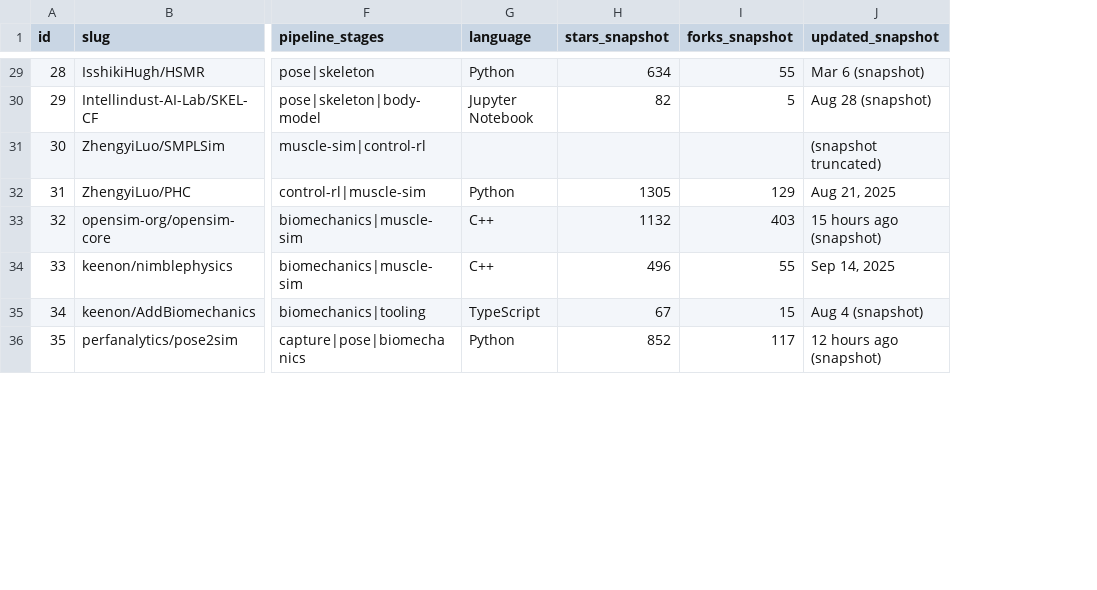
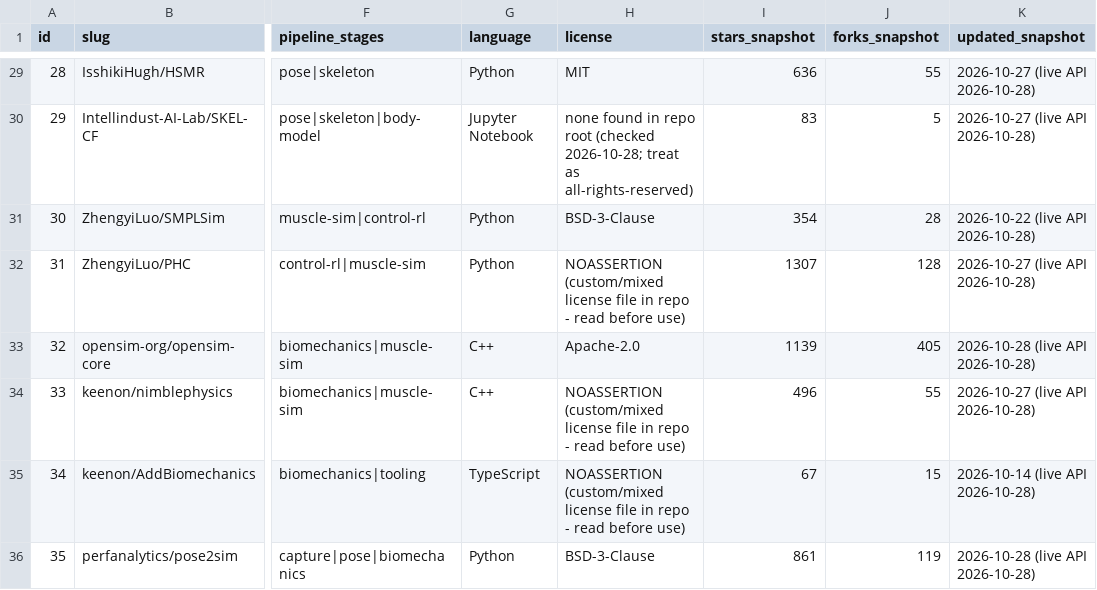
Before and after one commit to HarmannBitte/rehab-agent, a CSV file: catalog/repos.csv, drawn as a sheet; only a part is shown, gaps mark what is left out; addresses are those after the commit; the diff covers the shown part only; the diff names each change by its address in the sheet, - before the commit and + after, or states it on an @@ line.

Commit message:
Document all repos properly: licenses, refreshed metadata, enforced documentation standard

```diff
--- a/catalog/repos.csv
+++ b/catalog/repos.csv
+column H (license), rows 29-36: MIT | none found in repo root (checked 2026-10-28; treat as all-rights-reserved) | BSD-3-Clause | NOASSERTION (custom/mixed license file in repo - read before use) | Apache-2.0 | NOASSERTION (custom/mixed license file in repo - read before use) | NOASSERTION (custom/mixed license file in repo - read before use) | BSD-3-Clause
-I29 (stars_snapshot): 634
+I29 (stars_snapshot): 636
-K29 (updated_snapshot): Mar 6 (snapshot)
+K29 (updated_snapshot): 2026-10-27 (live API 2026-10-28)
-I30 (stars_snapshot): 82
+I30 (stars_snapshot): 83
-K30 (updated_snapshot): Aug 28 (snapshot)
+K30 (updated_snapshot): 2026-10-27 (live API 2026-10-28)
-G31 (language): (empty)
+G31 (language): Python
-I31 (stars_snapshot): (empty)
+I31 (stars_snapshot): 354
-J31 (forks_snapshot): (empty)
+J31 (forks_snapshot): 28
-K31 (updated_snapshot): (snapshot truncated)
+K31 (updated_snapshot): 2026-10-22 (live API 2026-10-28)
-I32 (stars_snapshot): 1305
+I32 (stars_snapshot): 1307
-J32 (forks_snapshot): 129
+J32 (forks_snapshot): 128
-K32 (updated_snapshot): Aug 21, 2025
+K32 (updated_snapshot): 2026-10-27 (live API 2026-10-28)
-I33 (stars_snapshot): 1132
+I33 (stars_snapshot): 1139
-J33 (forks_snapshot): 403
+J33 (forks_snapshot): 405
-K33 (updated_snapshot): 15 hours ago (snapshot)
+K33 (updated_snapshot): 2026-10-28 (live API 2026-10-28)
-K34 (updated_snapshot): Sep 14, 2025
+K34 (updated_snapshot): 2026-10-27 (live API 2026-10-28)
-K35 (updated_snapshot): Aug 4 (snapshot)
+K35 (updated_snapshot): 2026-10-14 (live API 2026-10-28)
-I36 (stars_snapshot): 852
+I36 (stars_snapshot): 861
-J36 (forks_snapshot): 117
+J36 (forks_snapshot): 119
-K36 (updated_snapshot): 12 hours ago (snapshot)
+K36 (updated_snapshot): 2026-10-28 (live API 2026-10-28)
```
Also changed, not shown: 107 edited cells elsewhere in this file, 10 other files.
